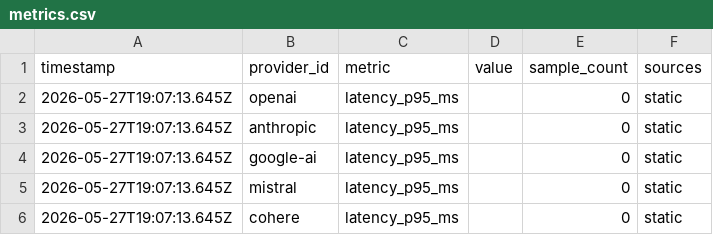
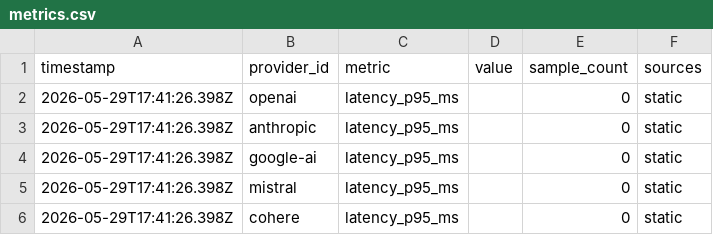
Before and after one commit to aistatusdashboard/aistatusdashboard, a CSV file: public/datasets/metrics.csv, drawn as a sheet.

```diff
--- a/public/datasets/metrics.csv
+++ b/public/datasets/metrics.csv
@@ -1,6 +1,6 @@
 timestamp,provider_id,metric,value,sample_count,sources
-2026-05-27T19:07:13.645Z,openai,latency_p95_ms,,0,static
-2026-05-27T19:07:13.645Z,anthropic,latency_p95_ms,,0,static
-2026-05-27T19:07:13.645Z,google-ai,latency_p95_ms,,0,static
-2026-05-27T19:07:13.645Z,mistral,latency_p95_ms,,0,static
-2026-05-27T19:07:13.645Z,cohere,latency_p95_ms,,0,static
+2026-05-29T17:41:26.398Z,openai,latency_p95_ms,,0,static
+2026-05-29T17:41:26.398Z,anthropic,latency_p95_ms,,0,static
+2026-05-29T17:41:26.398Z,google-ai,latency_p95_ms,,0,static
+2026-05-29T17:41:26.398Z,mistral,latency_p95_ms,,0,static
+2026-05-29T17:41:26.398Z,cohere,latency_p95_ms,,0,static
```
Also changed, not shown: 43 other files.
